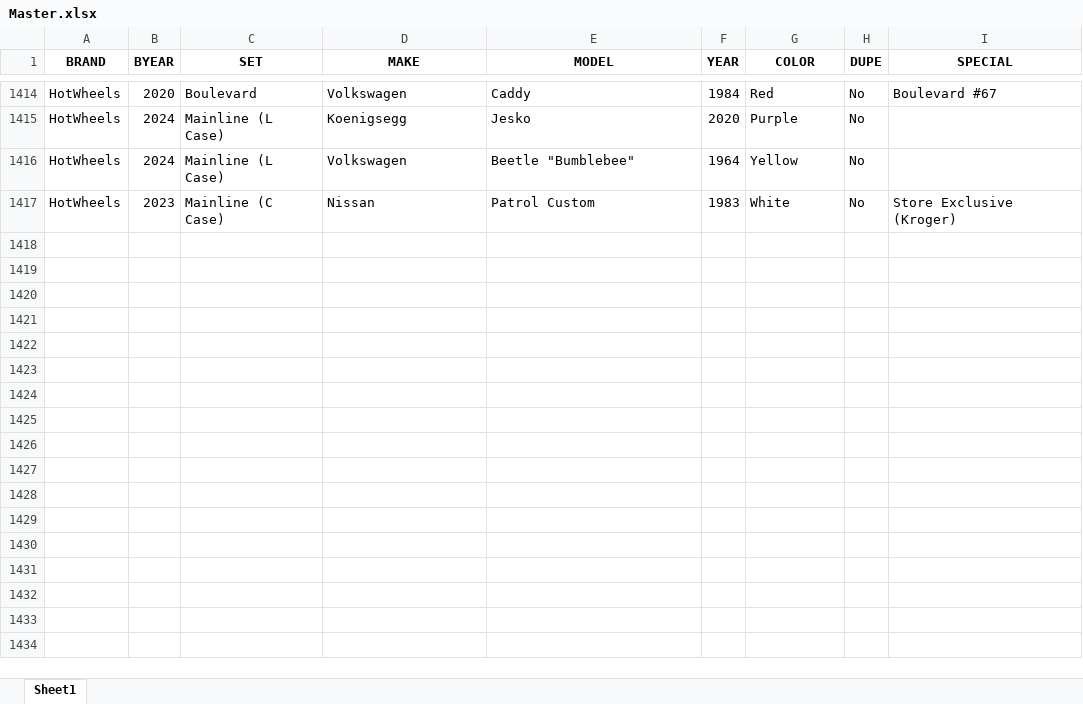
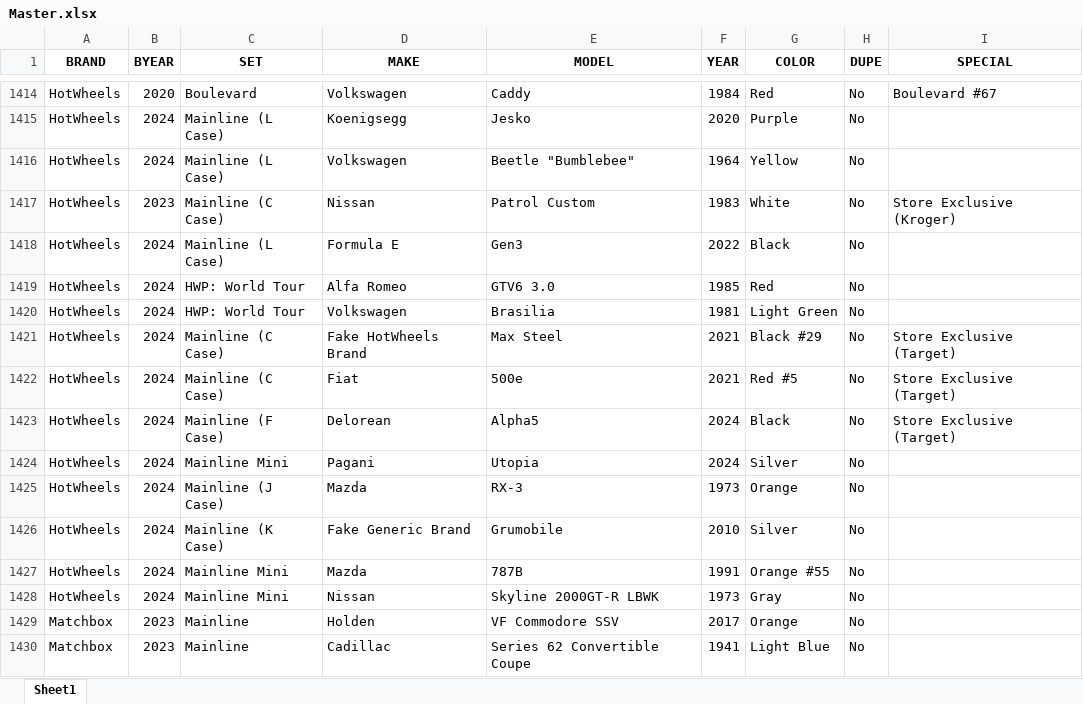
Before and after one commit to z-taylo10/diecast, an Excel workbook: server/Master.xlsx, sheet Sheet1, drawn as a sheet; only a part is shown, gaps mark what is left out; values as stored, in another font and other column widths than the file's, no borders; the diff names each change by its address in the sheet, - before the commit and + after, or states it on an @@ line.

```diff
--- a/server/Master.xlsx (sheet Sheet1)
+++ b/server/Master.xlsx (sheet Sheet1)
+row 1418: HotWheels | 2024 | Mainline (L Case) | Formula E | Gen3 | 2022 | Black | No
+row 1419: HotWheels | 2024 | HWP: World Tour | Alfa Romeo | GTV6 3.0 | 1985 | Red | No
+row 1420: HotWheels | 2024 | HWP: World Tour | Volkswagen | Brasilia | 1981 | Light Green | No
+row 1421: HotWheels | 2024 | Mainline (C Case) | Fake HotWheels Brand | Max Steel | 2021 | Black #29 | No | Store Exclusive (Target)
+row 1422: HotWheels | 2024 | Mainline (C Case) | Fiat | 500e | 2021 | Red #5 | No | Store Exclusive (Target)
+row 1423: HotWheels | 2024 | Mainline (F Case) | Delorean | Alpha5 | 2024 | Black | No | Store Exclusive (Target)
+row 1424: HotWheels | 2024 | Mainline Mini | Pagani | Utopia | 2024 | Silver | No
+row 1425: HotWheels | 2024 | Mainline (J Case) | Mazda | RX-3 | 1973 | Orange | No
+row 1426: HotWheels | 2024 | Mainline (K Case) | Fake Generic Brand | Grumobile | 2010 | Silver | No
+row 1427: HotWheels | 2024 | Mainline Mini | Mazda | 787B | 1991 | Orange #55 | No
+row 1428: HotWheels | 2024 | Mainline Mini | Nissan | Skyline 2000GT-R LBWK | 1973 | Gray | No
+row 1429: Matchbox | 2023 | Mainline | Holden | VF Commodore SSV | 2017 | Orange | No
+row 1430: Matchbox | 2023 | Mainline | Cadillac | Series 62 Convertible Coupe | 1941 | Light Blue | No
```
Also changed, not shown: 1 other file.
